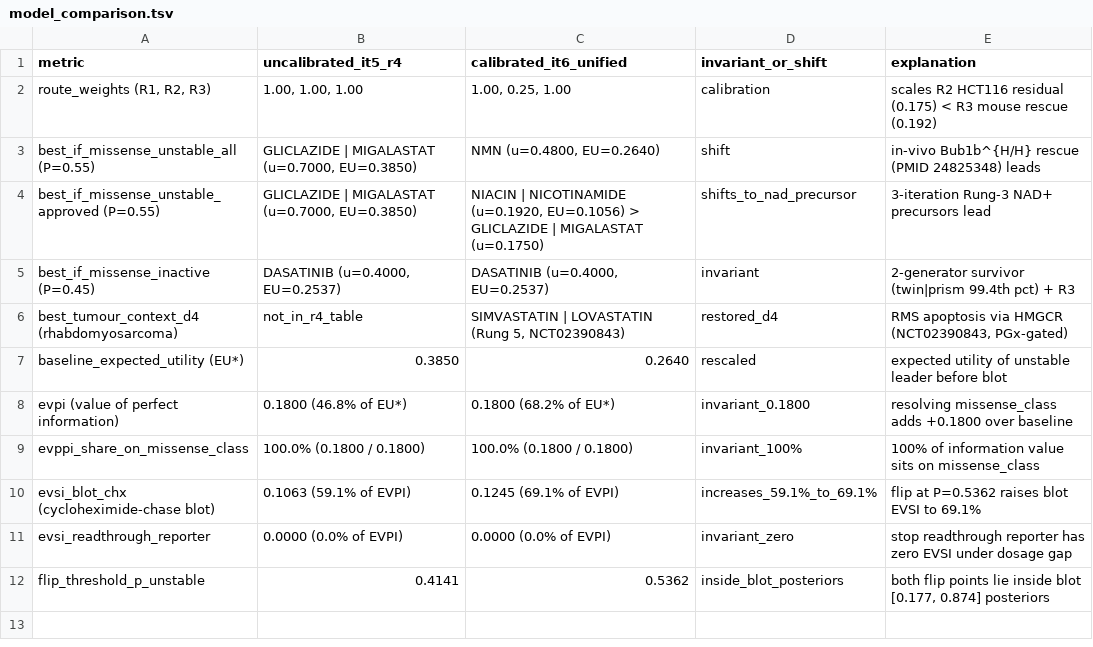
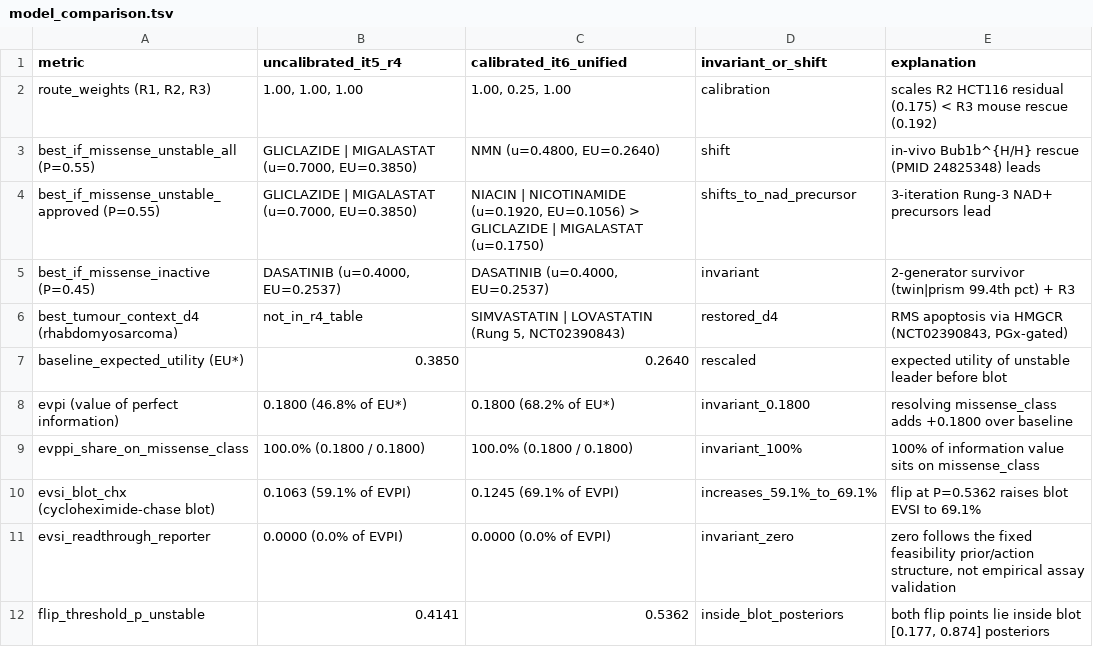
Before and after one commit to agharsallah/mva-hackathon, a TSV file: ressources/track2/it5/unified/model_comparison.tsv, drawn as a sheet.

```diff
--- a/ressources/track2/it5/unified/model_comparison.tsv
+++ b/ressources/track2/it5/unified/model_comparison.tsv
@@ -10,3 +10,3 @@ evppi_share_on_missense_class	100.0% (0.1800 / 0.1800)	100.0% (0.1800 / 0.1800)
 evsi_blot_chx (cycloheximide-chase blot)	0.1063 (59.1% of EVPI)	0.1245 (69.1% of EVPI)	increases_59.1%_to_69.1%	flip at P=0.5362 raises blot EVSI to 69.1%
-evsi_readthrough_reporter	0.0000 (0.0% of EVPI)	0.0000 (0.0% of EVPI)	invariant_zero	stop readthrough reporter has zero EVSI under dosage gap
+evsi_readthrough_reporter	0.0000 (0.0% of EVPI)	0.0000 (0.0% of EVPI)	invariant_zero	zero follows the fixed feasibility prior/action structure, not empirical assay validation
 flip_threshold_p_unstable	0.4141	0.5362	inside_blot_posteriors	both flip points lie inside blot [0.177, 0.874] posteriors
```
Also changed, not shown: ressources/track2/it5/unified/paediatric_pkpd_dosing.tsv, 17 other files.
